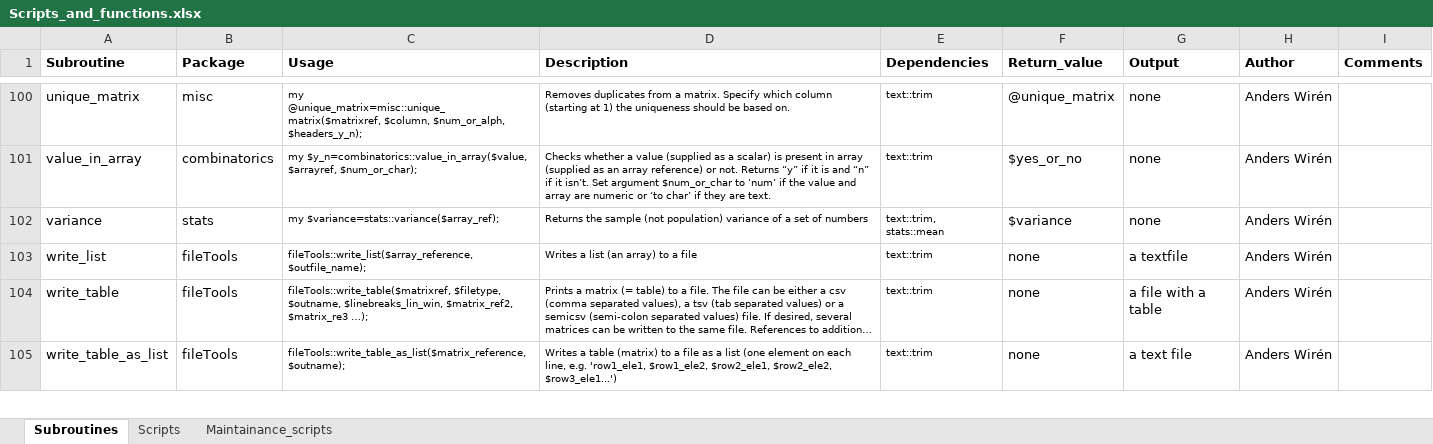
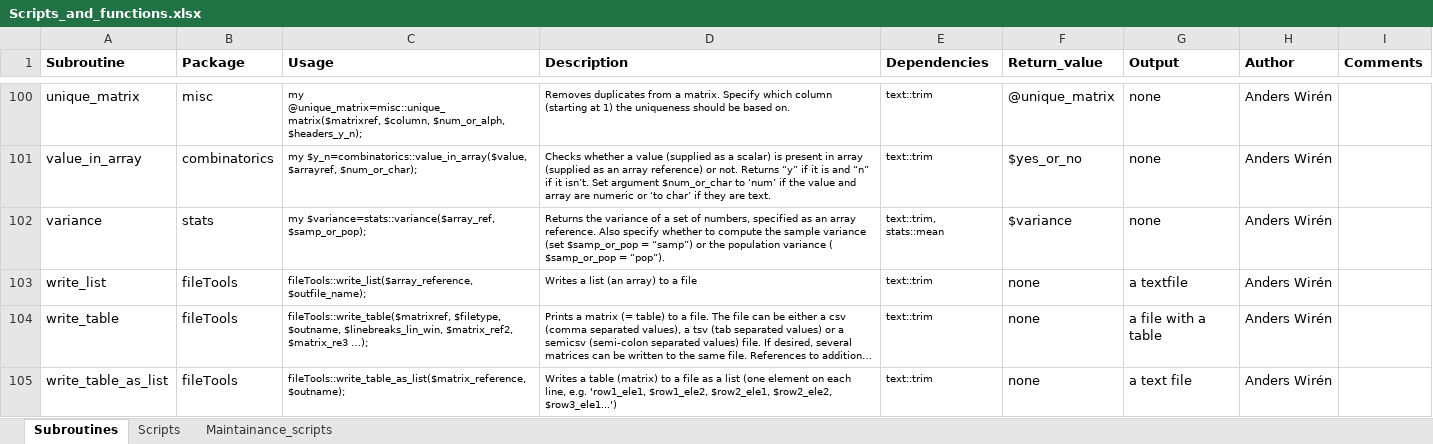
Before and after one commit to AndersWiren-333/Sample_scripts, an Excel workbook: Scripts_and_functions.xlsx, sheet Subroutines, drawn as a sheet; only a part is shown, gaps mark what is left out; long unchanged cells end in …; values as stored, in another font and other column widths than the file's, no borders; the diff names each change by its address in the sheet, - before the commit and + after, or states it on an @@ line.

Commit message:
Updated entries for stats::variance and stats::stdev in Scripts_and_functions.xlsx (these functions now take an additional parameter)

```diff
--- a/Scripts_and_functions.xlsx (sheet Subroutines)
+++ b/Scripts_and_functions.xlsx (sheet Subroutines)
-C102 (Usage): my $variance=stats::variance($array_ref);
+C102 (Usage): my $variance=stats::variance($array_ref, $samp_or_pop);
-D102 (Description): Returns the sample (not population) variance of a set of numbers
+D102 (Description): Returns the variance of a set of numbers, specified as an array reference. Also specify whether to compute the sample variance (set $samp_or_pop = “samp”) or the population variance ( $samp_or_pop = “pop”).
```
